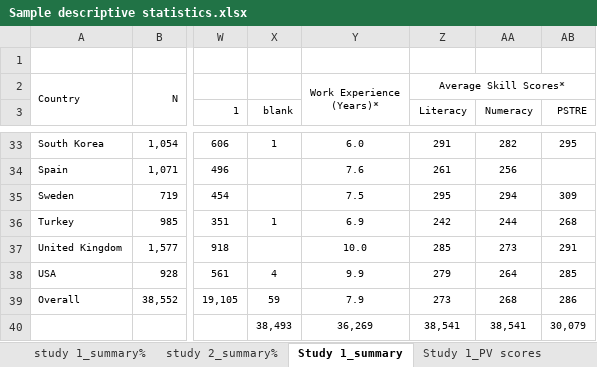
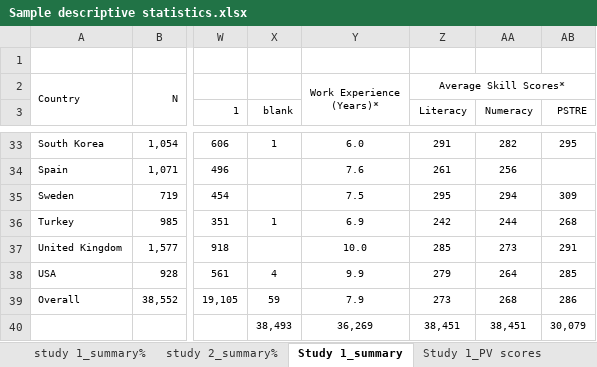
Before and after one commit to yimizhao2015/Dissertation, an Excel workbook: Sample descriptive statistics.xlsx, sheet Study 1_summary, drawn as a sheet; only a part is shown, gaps mark what is left out; values as stored, in another font and other column widths than the file's, no borders; the diff names each change by its address in the sheet, - before the commit and + after, or states it on an @@ line.

Commit message:
update sample descriptive statistics file

```diff
--- a/Sample descriptive statistics.xlsx (sheet Study 1_summary)
+++ b/Sample descriptive statistics.xlsx (sheet Study 1_summary)
-Z40 (Literacy): 38,541
+Z40 (Literacy): 38,451
-AA40 (Numeracy): 38,541
+AA40 (Numeracy): 38,451
```
Also changed, not shown: sheet study 1_summary%.
